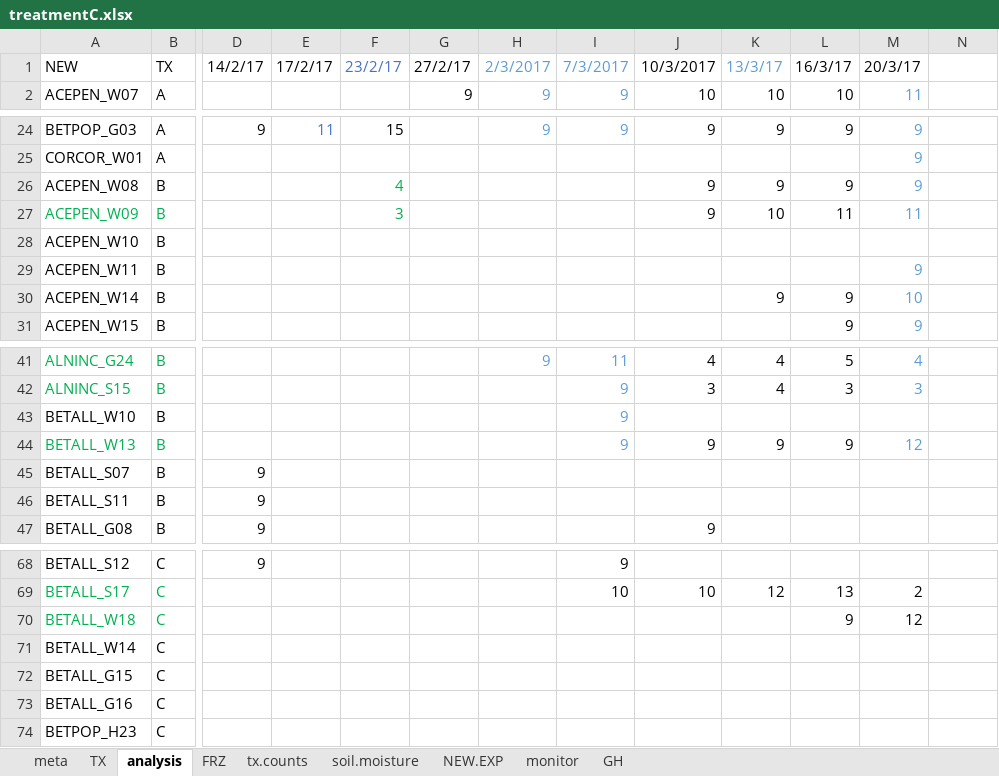
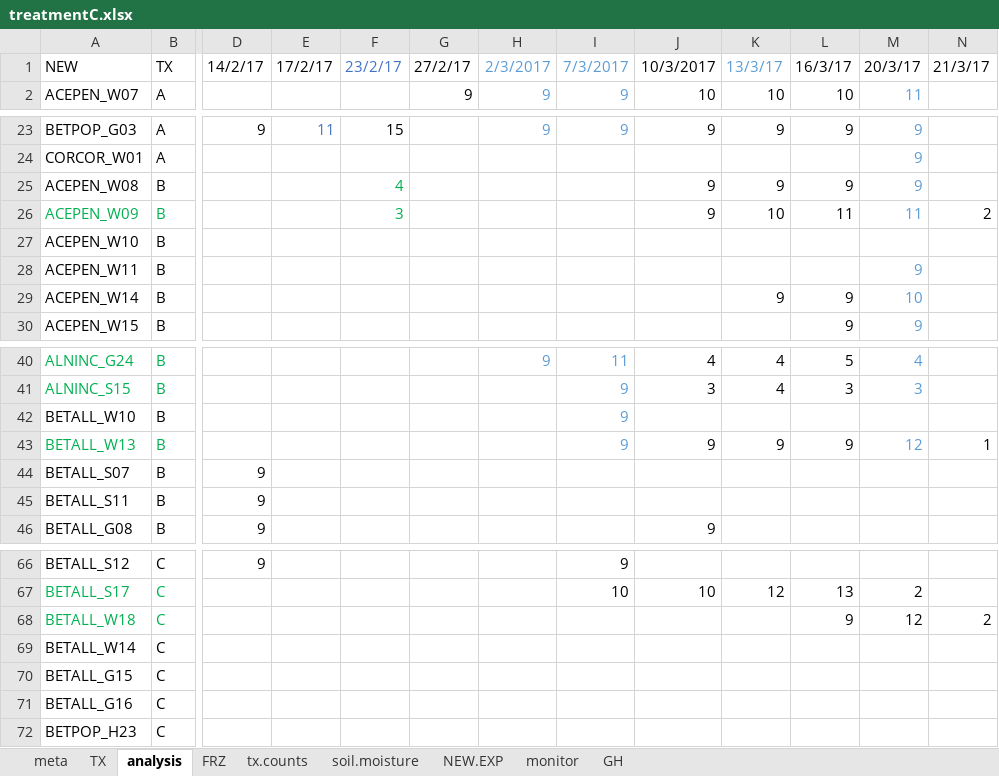
Before and after one commit to cchambe12/freezingexperiment, an Excel workbook: data/treatmentC.xlsx, sheet analysis, drawn as a sheet; only a part is shown, gaps mark what is left out; values as stored, in another font and other column widths than the file's, no borders; addresses are those after the commit; the diff covers the shown part only; the diff names each change by its address in the sheet, - before the commit and + after, or states it on an @@ line.

```diff
--- a/data/treatmentC.xlsx (sheet analysis)
+++ b/data/treatmentC.xlsx (sheet analysis)
-N1: (empty)
+N1: 21/3/17
-N26: (empty)
+N26: 2
-N43: (empty)
+N43: 1
-N68: (empty)
+N68: 2
```
Also changed, not shown: 2 added rows, 2 removed rows and 6 edited cells elsewhere in this sheet, sheet FRZ, sheet TX.
